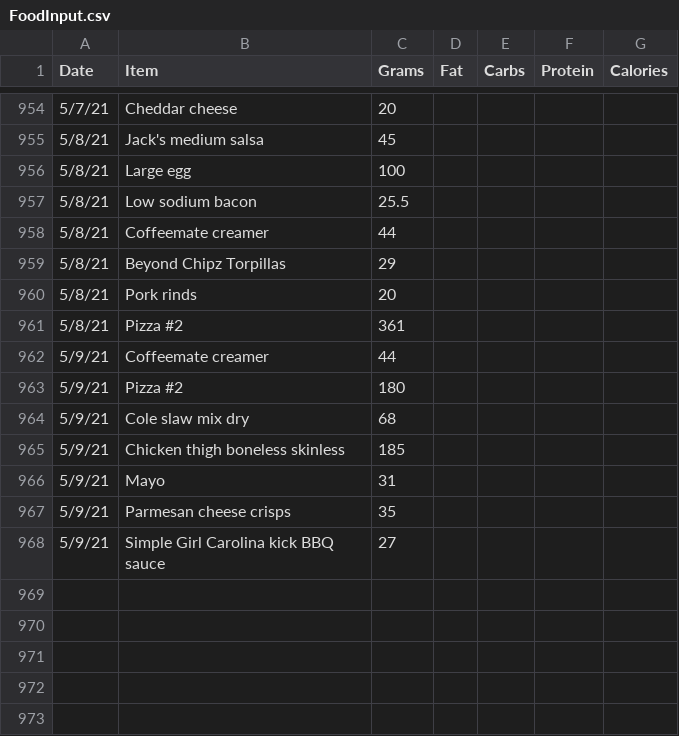
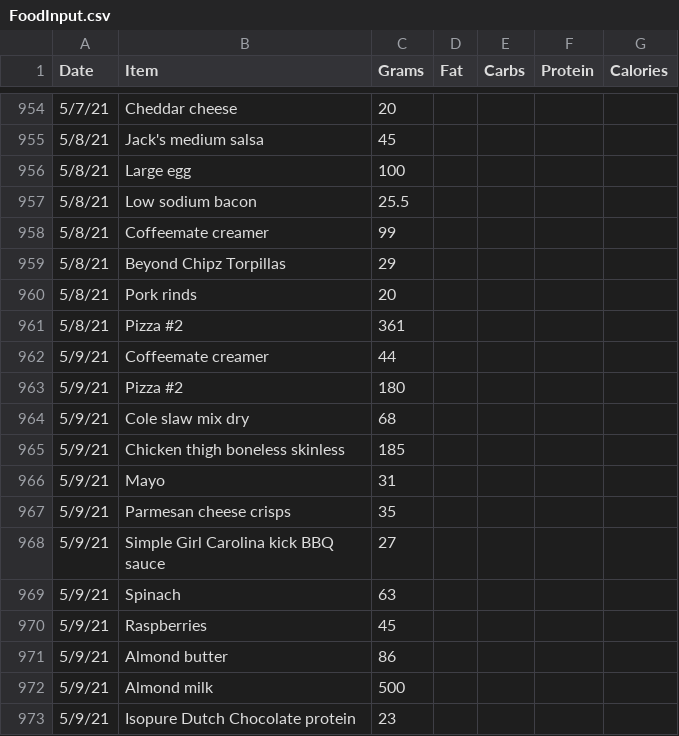
Before and after one commit to tbcombs/Food, a CSV file: FoodInput.csv, drawn as a sheet; only a part is shown, gaps mark what is left out.

Commit message:
Update FoodInput.csv

```diff
--- a/FoodInput.csv
+++ b/FoodInput.csv
@@ -957,3 +957,3 @@ Date,Item,Grams,Fat,Carbs,Protein,Calories
 5/8/21,Low sodium bacon,25.5,,,,
-5/8/21,Coffeemate creamer,44,,,,
+5/8/21,Coffeemate creamer,99,,,,
 5/8/21,Beyond Chipz Torpillas,29,,,,
@@ -968 +968,6 @@ Date,Item,Grams,Fat,Carbs,Protein,Calories
 5/9/21,Simple Girl Carolina kick BBQ sauce,27,,,,
+5/9/21,Spinach,63,,,,
+5/9/21,Raspberries,45,,,,
+5/9/21,Almond butter,86,,,,
+5/9/21,Almond milk,500,,,,
+5/9/21,Isopure Dutch Chocolate protein,23,,,,
```
